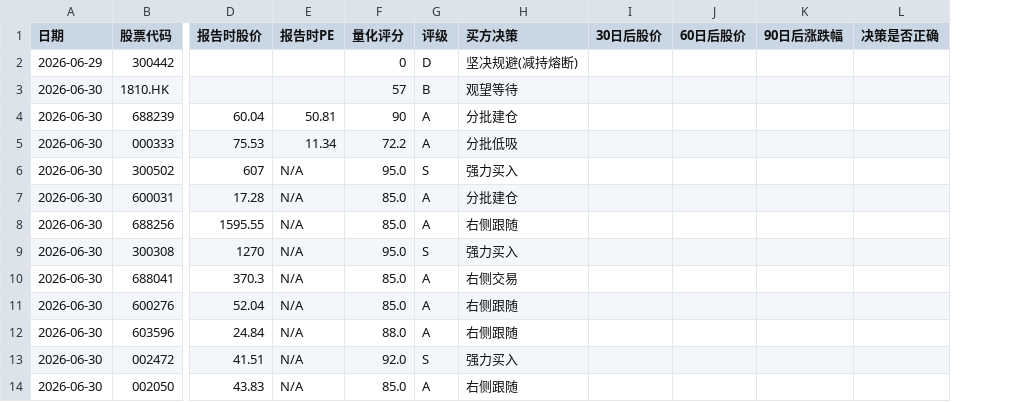
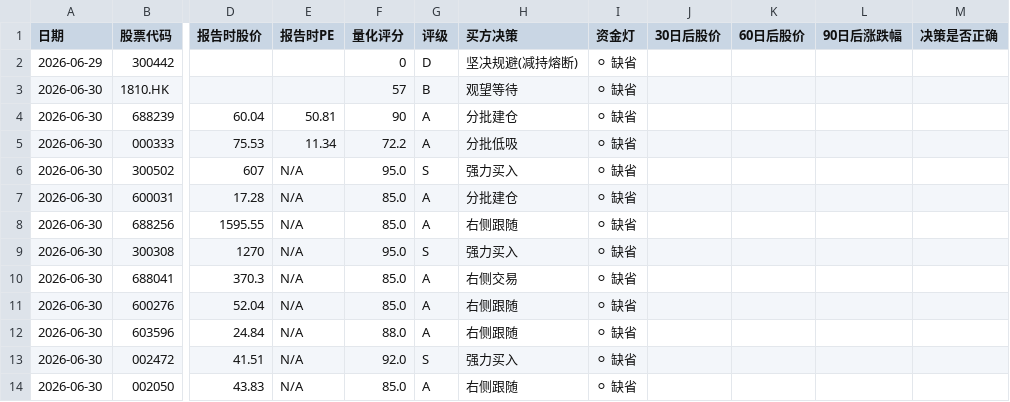
Before and after one commit to nihong/company-researcher, a CSV file: tracking/ledger.csv, drawn as a sheet; only a part is shown, gaps mark what is left out; the diff names each change by its address in the sheet, - before the commit and + after, or states it on an @@ line.

```diff
--- a/tracking/ledger.csv
+++ b/tracking/ledger.csv
+column I (资金灯), rows 2-14: all ⚪ 缺省
```
Also changed, not shown: 1 other file.
